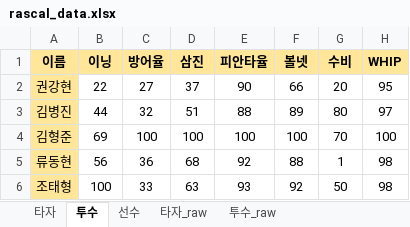
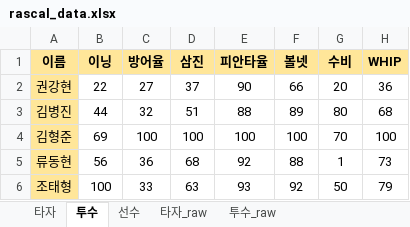
Before and after one commit to akffhaos95/rascal_photo_card, an Excel workbook: public/rascal_data.xlsx, sheet 투수, drawn as a sheet; values as stored, in another font and other column widths than the file's, no borders; charts and pictures not drawn; the diff names each change by its address in the sheet, - before the commit and + after, or states it on an @@ line.

```diff
--- a/public/rascal_data.xlsx (sheet 투수)
+++ b/public/rascal_data.xlsx (sheet 투수)
-H2 (WHIP): 95
+H2 (WHIP): 36
-H3 (WHIP): 97
+H3 (WHIP): 68
-H5 (WHIP): 98
+H5 (WHIP): 73
-H6 (WHIP): 98
+H6 (WHIP): 79
```
Also changed, not shown: sheet 선수, sheet 타자_raw, sheet 타자, formulas that keep their value, charts or pictures, 2 other files.
